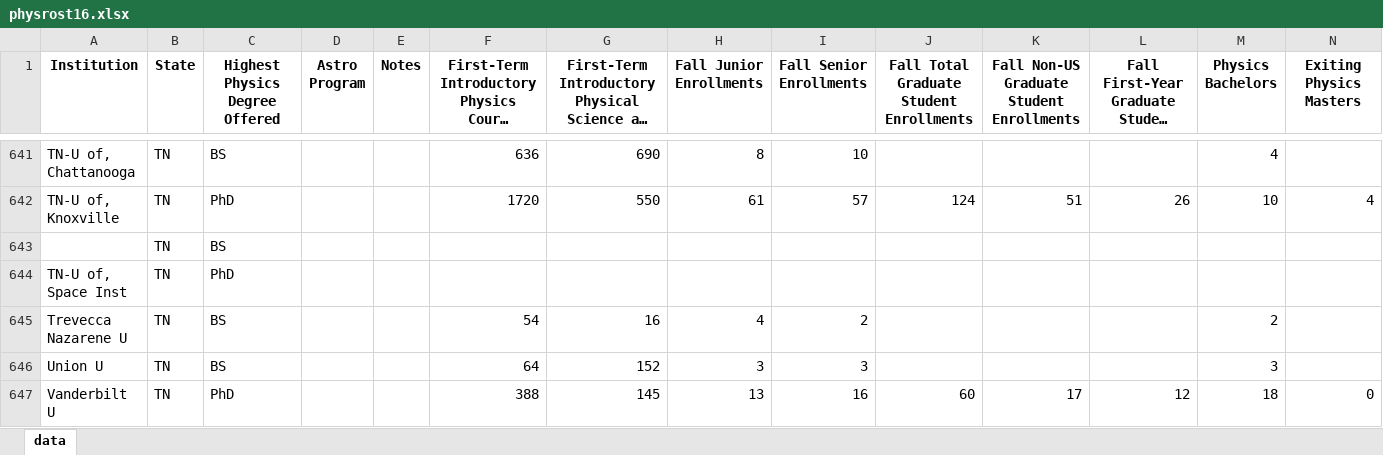
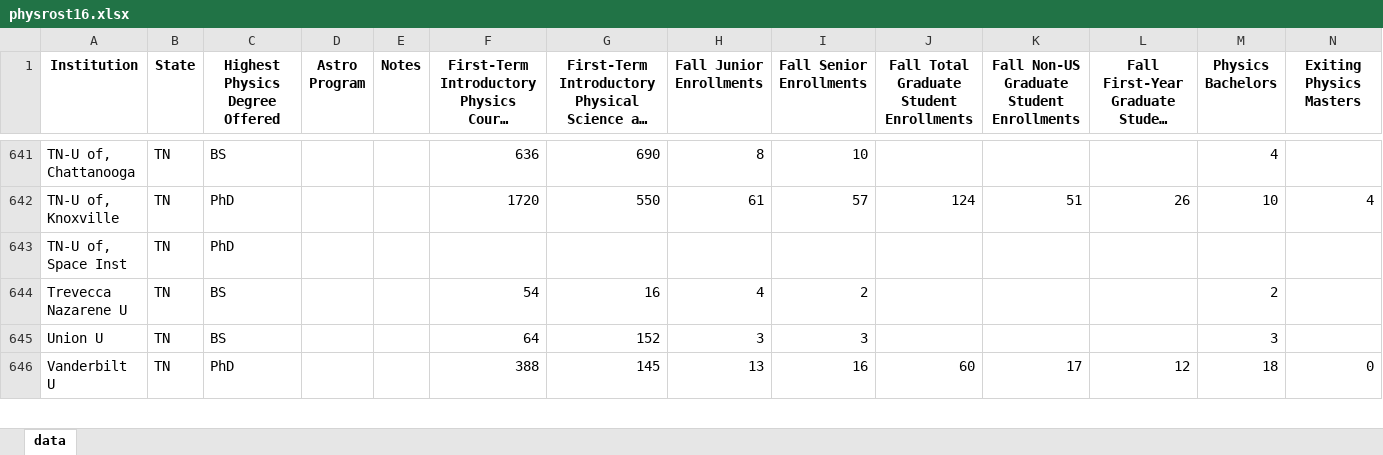
Before and after one commit to AnachronicNomad/gradphys, an Excel workbook: data/xlsx_edit/physrost16.xlsx, sheet data, drawn as a sheet; only a part is shown, gaps mark what is left out; long unchanged cells end in …; values as stored, in another font and other column widths than the file's, no borders; rows hold the shown columns only; the diff names each change by its address in the sheet, - before the commit and + after, or states it on an @@ line.

```diff
--- a/data/xlsx_edit/physrost16.xlsx (sheet data)
+++ b/data/xlsx_edit/physrost16.xlsx (sheet data)
-row 643:  | TN | BS
```
Also changed, not shown: 3 other files.
